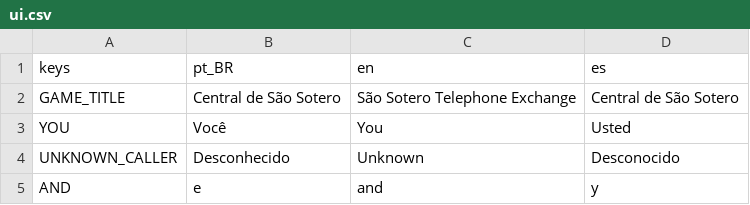
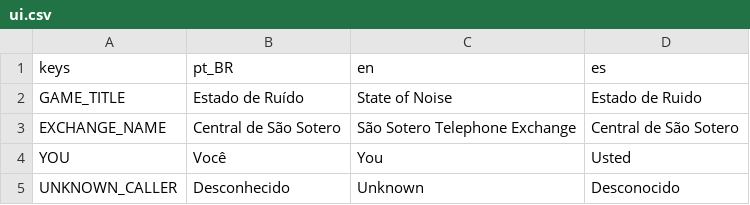
Before and after one commit to MendelDdS/Project-Switchboard, a CSV file: translations/ui.csv, drawn as a sheet; only a part is shown; the shorter side is filled out with more unchanged rows.

```diff
--- a/translations/ui.csv
+++ b/translations/ui.csv
@@ -1,3 +1,4 @@
 keys,pt_BR,en,es
-GAME_TITLE,Central de São Sotero,São Sotero Telephone Exchange,Central de São Sotero
+GAME_TITLE,Estado de Ruído,State of Noise,Estado de Ruido
+EXCHANGE_NAME,Central de São Sotero,São Sotero Telephone Exchange,Central de São Sotero
 YOU,Você,You,Usted
```
Also changed, not shown: 13 other files.
